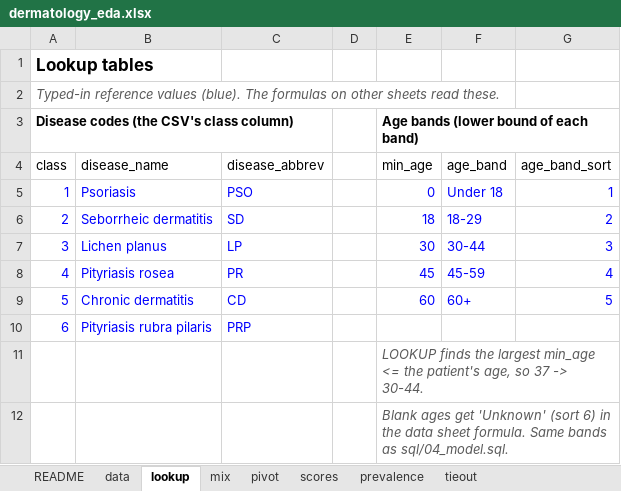
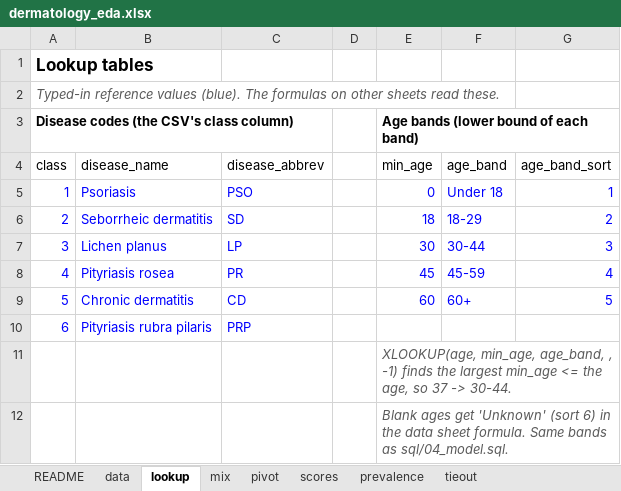
Before and after one commit to Beo-Alvaro/dermatology-differential-diagnosis, an Excel workbook: excel/dermatology_eda.xlsx, sheet lookup, drawn as a sheet; values as stored, in another font and other column widths than the file's, no borders; table styles not drawn; the diff names each change by its address in the sheet, - before the commit and + after, or states it on an @@ line.

Commit message:
Switch Excel lookups to XLOOKUP and simplify the median formula
- Disease names, age bands, abbreviations and the column-by-header lookup
  in the prevalence and scores grids now use XLOOKUP instead of
  INDEX/MATCH and LOOKUP. The workbook now needs Excel 2021 or 365.
- Median age is now MEDIAN(IF(class = code, age_clean)). The inner IF was
  redundant because MEDIAN already skips blank unknown ages.
- Recalculated in Excel: 1,925 formulas, 0 errors, tieout still PASS.
- Excel guide, README and CLAUDE.md updated to match.

```diff
--- a/excel/dermatology_eda.xlsx (sheet lookup)
+++ b/excel/dermatology_eda.xlsx (sheet lookup)
-E11 (min_age): LOOKUP finds the largest min_age <= the patient's age, so…
+E11 (min_age): XLOOKUP(age, min_age, age_band, , -1) finds the largest min_age <= the age, so…
```
Also changed, not shown: sheet README, formulas that keep their value, charts or pictures, 3 other files.
